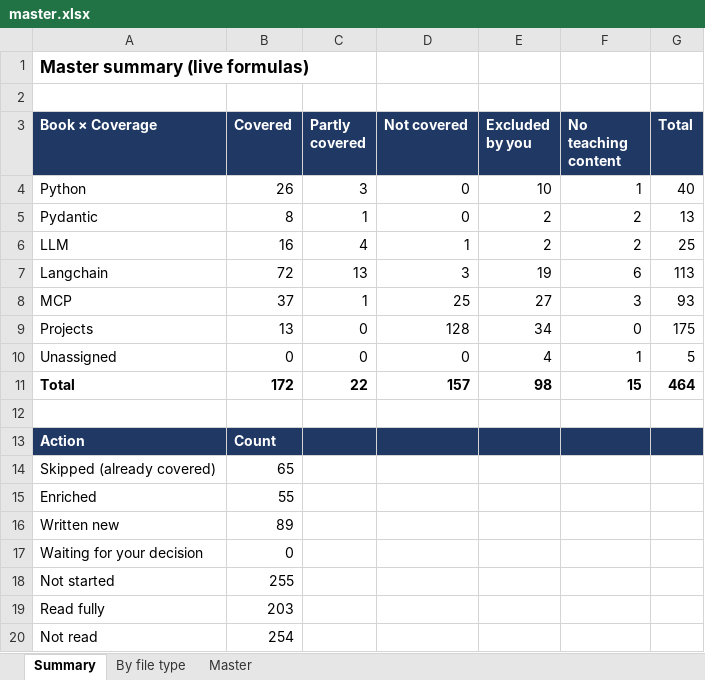
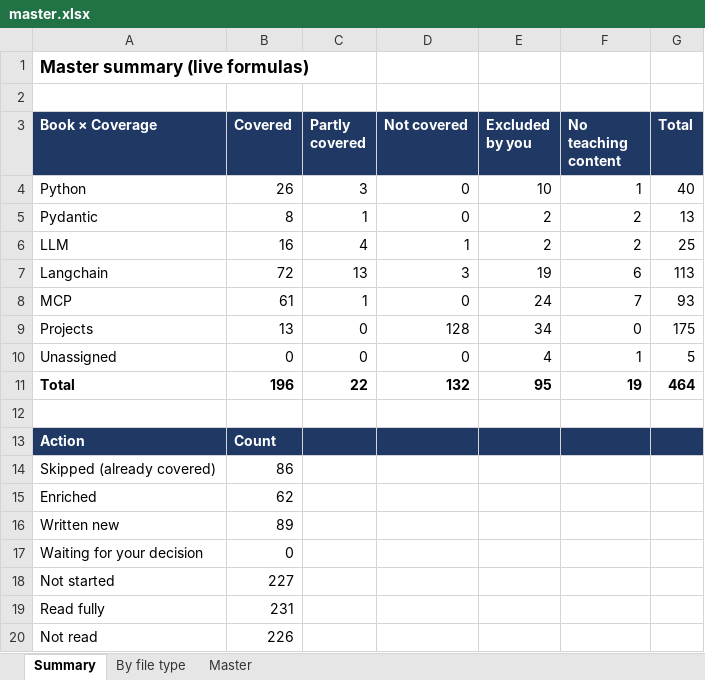
Before and after one commit to kiaanwankhede/MyNotes, an Excel workbook: master/master.xlsx, sheet Summary, drawn as a sheet; values as stored, in another font and other column widths than the file's, no borders; the diff names each change by its address in the sheet, - before the commit and + after, or states it on an @@ line.

```diff
--- a/master/master.xlsx (sheet Summary)
+++ b/master/master.xlsx (sheet Summary)
-B8 (Covered): 37
+B8 (Covered): 61
-D8 (Not covered): 25
+D8 (Not covered): 0
-E8 (Excluded by you): 27
+E8 (Excluded by you): 24
-F8 (No teaching content): 3
+F8 (No teaching content): 7
-B11 (Covered): 172
+B11 (Covered): 196
-D11 (Not covered): 157
+D11 (Not covered): 132
-E11 (Excluded by you): 98
+E11 (Excluded by you): 95
-F11 (No teaching content): 15
+F11 (No teaching content): 19
-B14 (Covered): 65
+B14 (Covered): 86
-B15 (Covered): 55
+B15 (Covered): 62
-B18 (Covered): 255
+B18 (Covered): 227
-B19 (Covered): 203
+B19 (Covered): 231
-B20 (Covered): 254
+B20 (Covered): 226
```
Also changed, not shown: sheet Master, sheet By file type, 3 other files.
